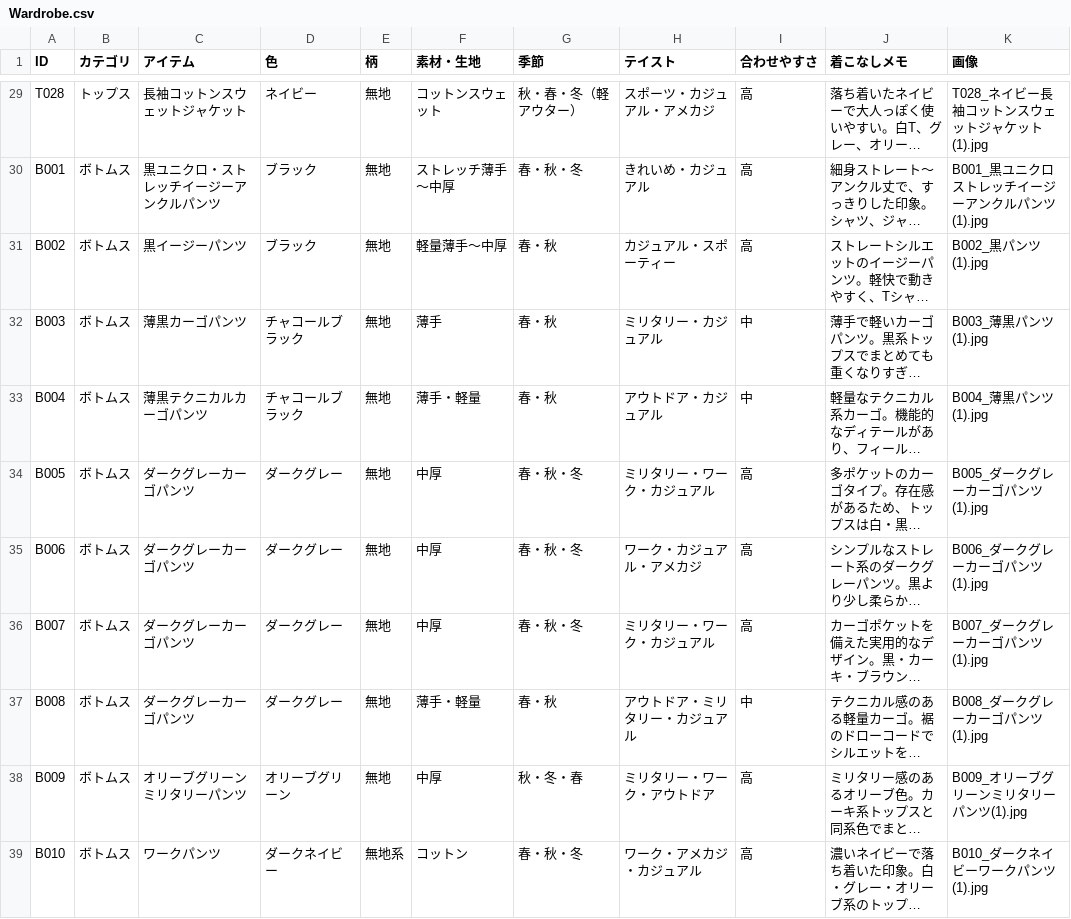
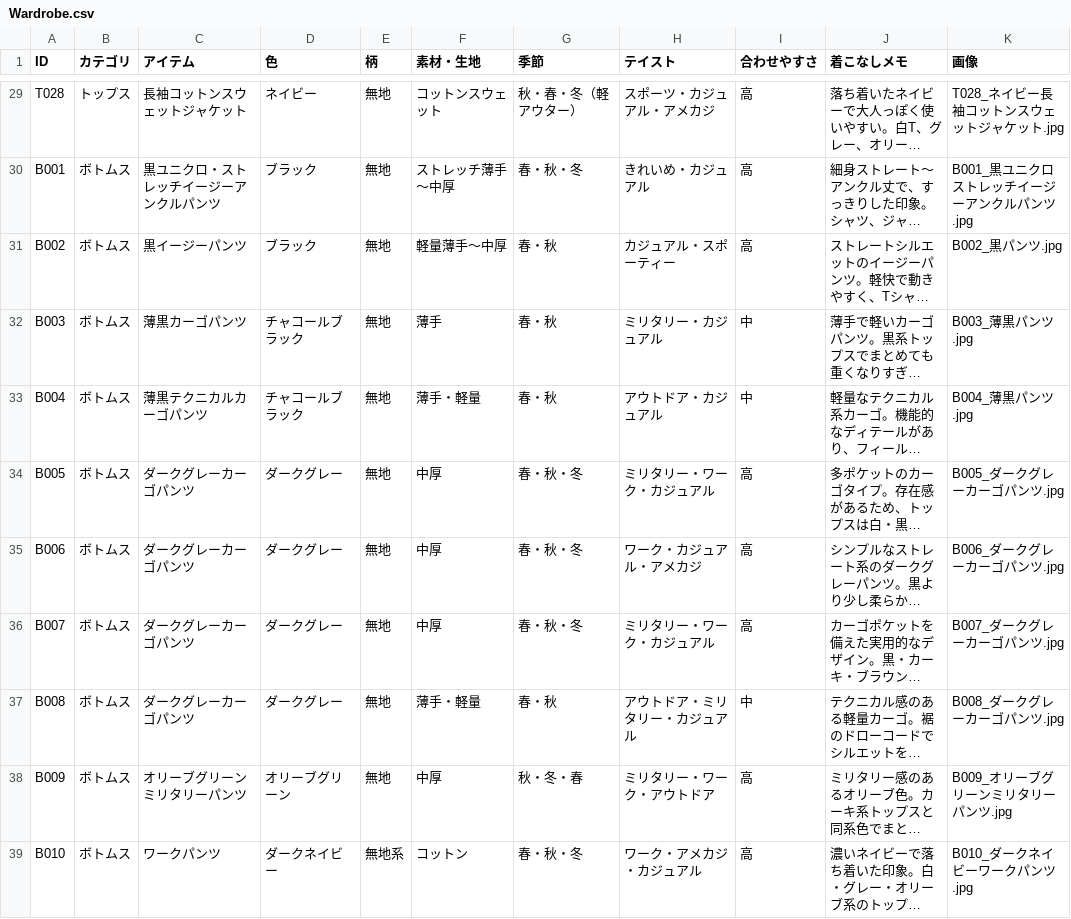
Before and after one commit to ai506ai-glitch/ai-closet, a CSV file: Wardrobe.csv, drawn as a sheet; only a part is shown, gaps mark what is left out; long unchanged cells end in …; the diff covers the shown part only; the diff names each change by its address in the sheet, - before the commit and + after, or states it on an @@ line.

```diff
--- a/Wardrobe.csv
+++ b/Wardrobe.csv
-K29 (画像): T028_ネイビー長袖コットンスウェットジャケット(1).jpg
+K29 (画像): T028_ネイビー長袖コットンスウェットジャケット.jpg
-K30 (画像): B001_黒ユニクロストレッチイージーアンクルパンツ(1).jpg
+K30 (画像): B001_黒ユニクロストレッチイージーアンクルパンツ.jpg
-K31 (画像): B002_黒パンツ(1).jpg
+K31 (画像): B002_黒パンツ.jpg
-K32 (画像): B003_薄黒パンツ(1).jpg
+K32 (画像): B003_薄黒パンツ.jpg
-K33 (画像): B004_薄黒パンツ(1).jpg
+K33 (画像): B004_薄黒パンツ.jpg
-K34 (画像): B005_ダークグレーカーゴパンツ(1).jpg
+K34 (画像): B005_ダークグレーカーゴパンツ.jpg
-K35 (画像): B006_ダークグレーカーゴパンツ(1).jpg
+K35 (画像): B006_ダークグレーカーゴパンツ.jpg
-K36 (画像): B007_ダークグレーカーゴパンツ(1).jpg
+K36 (画像): B007_ダークグレーカーゴパンツ.jpg
-K37 (画像): B008_ダークグレーカーゴパンツ(1).jpg
+K37 (画像): B008_ダークグレーカーゴパンツ.jpg
-K38 (画像): B009_オリーブグリーンミリタリーパンツ(1).jpg
+K38 (画像): B009_オリーブグリーンミリタリーパンツ.jpg
-K39 (画像): B010_ダークネイビーワークパンツ(1).jpg
+K39 (画像): B010_ダークネイビーワークパンツ.jpg
```
Also changed, not shown: 84 edited cells elsewhere in this file.
